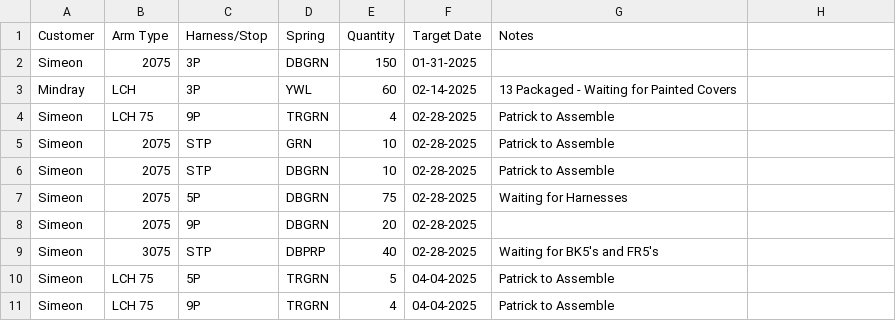
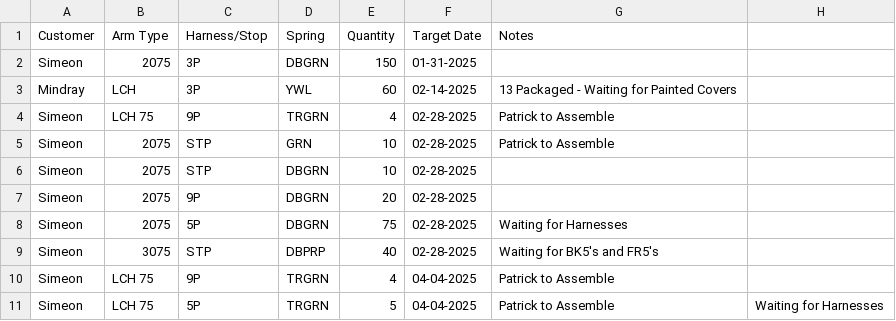
Before and after one commit to patrickaguilera/production-display, a CSV file: data/data.csv, drawn as a sheet.

Commit message:
Update data.csv

```diff
--- a/data/data.csv
+++ b/data/data.csv
@@ -5,7 +5,7 @@ Simeon, LCH 75, 9P, TRGRN, 4, 02-28-2025, Patrick to Assemble
 Simeon, 2075, STP, GRN, 10, 02-28-2025, Patrick to Assemble
-Simeon, 2075, STP, DBGRN, 10, 02-28-2025, Patrick to Assemble
+Simeon, 2075, STP, DBGRN, 10, 02-28-2025,
+Simeon, 2075, 9P, DBGRN, 20, 02-28-2025,
 Simeon, 2075, 5P, DBGRN, 75, 02-28-2025, Waiting for Harnesses
-Simeon, 2075, 9P, DBGRN, 20, 02-28-2025,
 Simeon, 3075, STP, DBPRP, 40, 02-28-2025, Waiting for BK5's and FR5's
-Simeon, LCH 75, 5P, TRGRN, 5, 04-04-2025, Patrick to Assemble
 Simeon, LCH 75, 9P, TRGRN, 4, 04-04-2025, Patrick to Assemble
+Simeon, LCH 75, 5P, TRGRN, 5, 04-04-2025, Patrick to Assemble, Waiting for Harnesses
```
